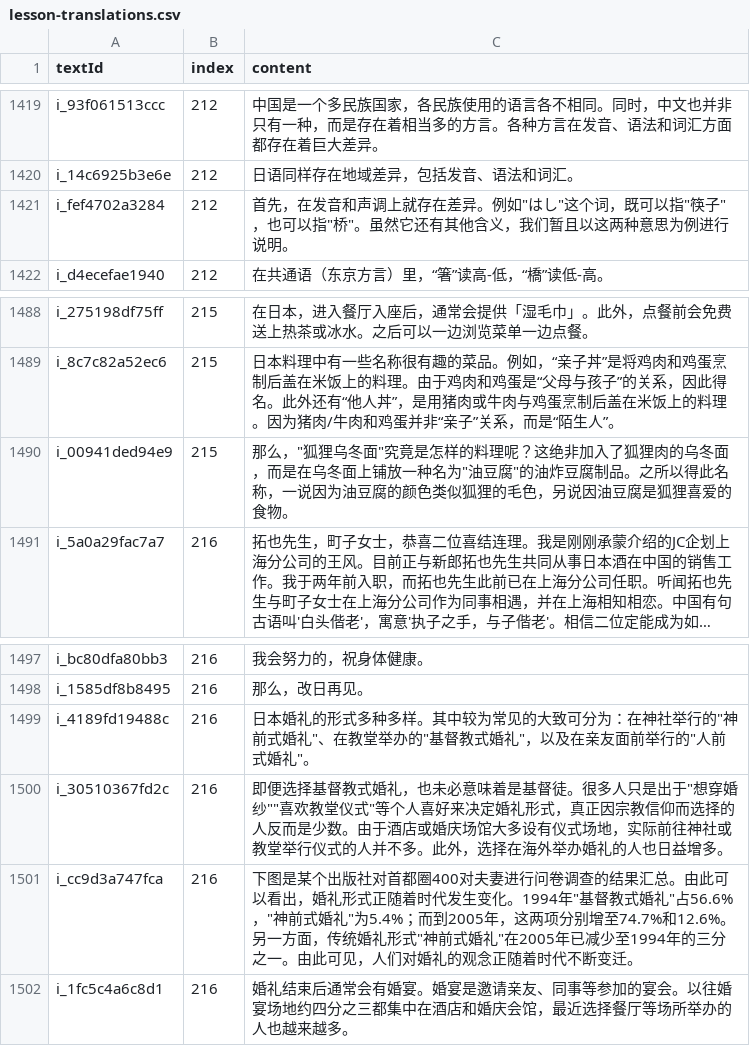
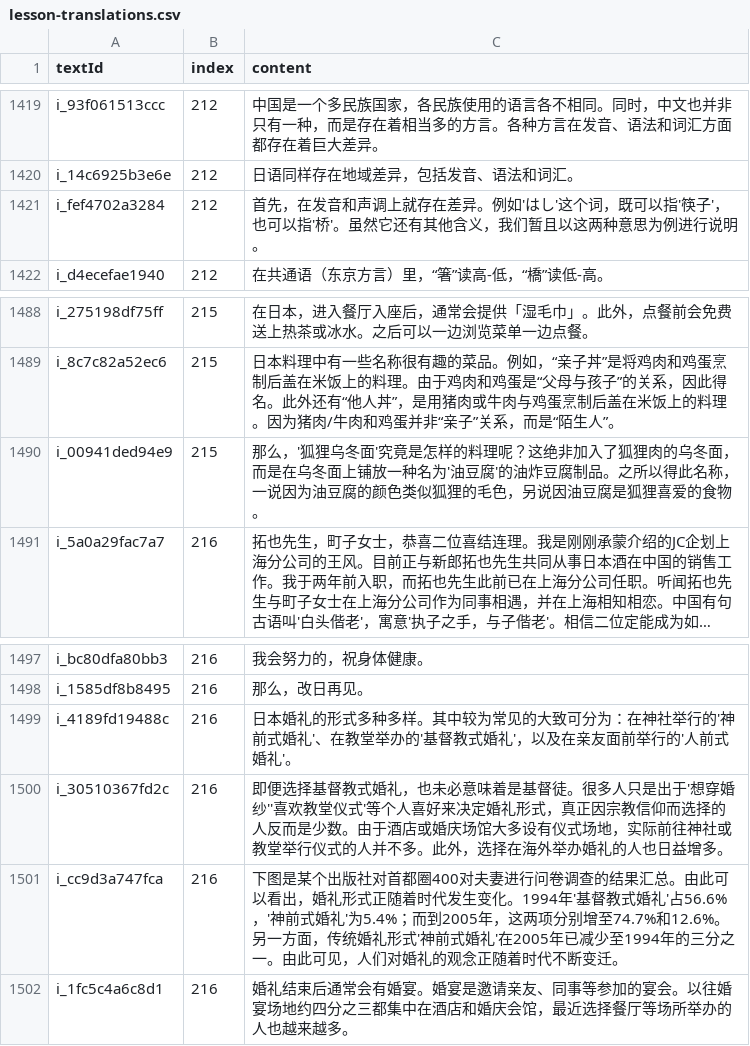
Before and after one commit to cencuansen/simple-pages, a CSV file: japanese/public/jsons/lesson-translations.csv, drawn as a sheet; only a part is shown, gaps mark what is left out; long unchanged cells end in …; the diff names each change by its address in the sheet, - before the commit and + after, or states it on an @@ line.

Commit message:
update japanese

```diff
--- a/japanese/public/jsons/lesson-translations.csv
+++ b/japanese/public/jsons/lesson-translations.csv
-C1421 (content): …异。例如"はし"这个词，既可以指"筷子"，也可以指"桥"。虽然它…
+C1421 (content): …异。例如'はし'这个词，既可以指'筷子'，也可以指'桥'。虽然它…
-C1490 (content): 那么，"狐狸乌冬面"究竟是怎样的料理呢？这绝非加入了狐狸肉的乌冬面，而是在乌冬面上铺放一种名为"油豆腐"的油炸豆…
+C1490 (content): 那么，'狐狸乌冬面'究竟是怎样的料理呢？这绝非加入了狐狸肉的乌冬面，而是在乌冬面上铺放一种名为'油豆腐'的油炸豆…
-C1499 (content): …社举行的"神前式婚礼"、在教堂举办的"基督教式婚礼"，以及在亲友面前举行的"人前式婚礼"。
+C1499 (content): …社举行的'神前式婚礼'、在教堂举办的'基督教式婚礼'，以及在亲友面前举行的'人前式婚礼'。
-C1500 (content): …只是出于"想穿婚纱""喜欢教堂仪式"等个人喜…
+C1500 (content): …只是出于'想穿婚纱''喜欢教堂仪式'等个人喜…
-C1501 (content): …化。1994年"基督教式婚礼"占56.6%，"神前式婚礼"为5.4%；而到2005年，这两项分别增至74.7%和12.6%。另一方面，传统婚礼形式"神前式婚礼"在2005年已…
+C1501 (content): …化。1994年'基督教式婚礼'占56.6%，'神前式婚礼'为5.4%；而到2005年，这两项分别增至74.7%和12.6%。另一方面，传统婚礼形式'神前式婚礼'在2005年已…
```
Also changed, not shown: japanese/public/translations/212.csv, japanese/public/translations/215.csv, 1 other file.
